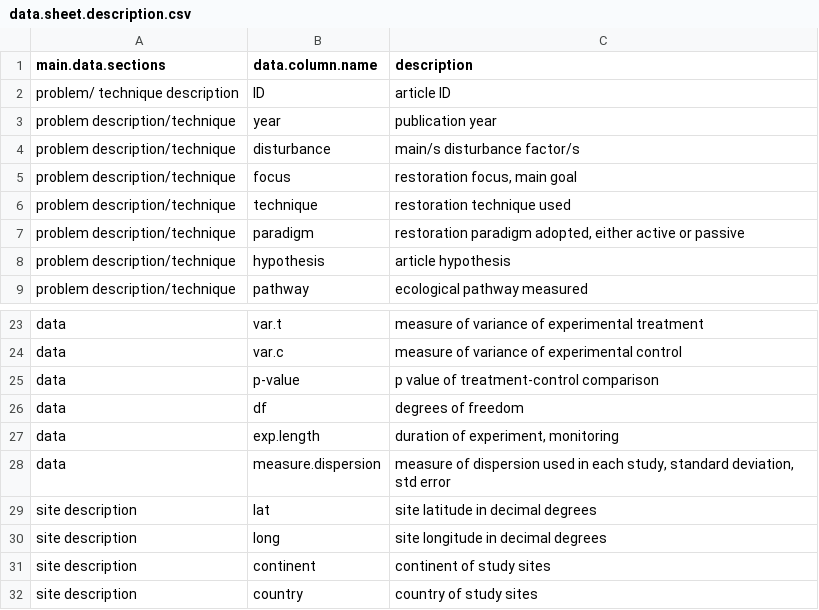
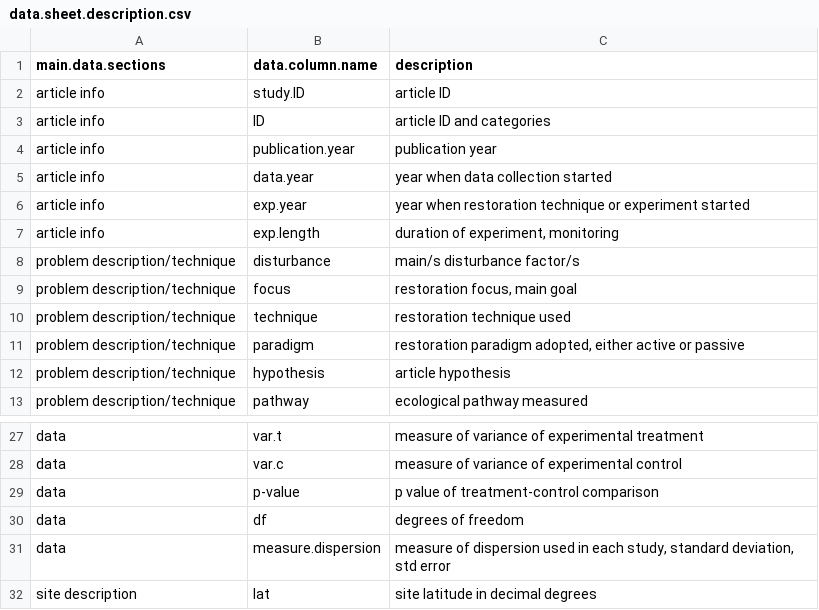
Before and after one commit to yangxhcaf/dryland_restoration_synthesis, a CSV file: data/data.sheet.description.csv, drawn as a sheet; only a part is shown, gaps mark what is left out; the shorter side is filled out with more unchanged rows.

```diff
--- a/data/data.sheet.description.csv
+++ b/data/data.sheet.description.csv
@@ -1,4 +1,8 @@
 main.data.sections,data.column.name,description
-problem/ technique description,ID,article ID
-problem description/technique,year,publication year
+article info,study.ID,article ID
+article info,ID,article ID and categories
+article info,publication.year,publication year
+article info,data.year,year when data collection started
+article info,exp.year,year when restoration technique or experiment started
+article info,exp.length,"duration of experiment, monitoring"
 problem description/technique,disturbance,main/s disturbance factor/s
@@ -26,3 +30,2 @@ data,p-value,p value of treatment-control comparison
 data,df,degrees of freedom
-data,exp.length,"duration of experiment, monitoring"
 data,measure.dispersion,"measure of dispersion used in each study, standard deviation, std error "
```
Also changed, not shown: data/data.csv.
